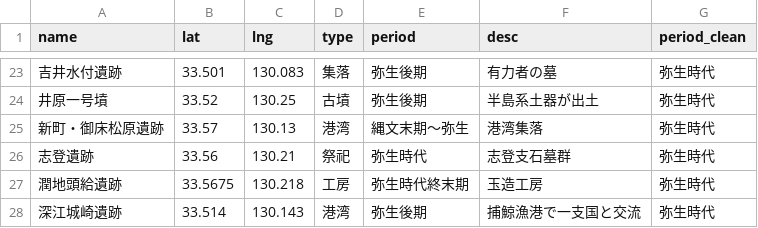
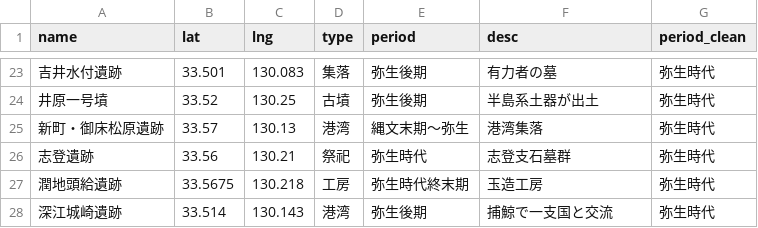
Before and after one commit to yuda0629/ito-museum-app3, a CSV file: ito_sites_master.csv, drawn as a sheet; only a part is shown, gaps mark what is left out.

```diff
--- a/ito_sites_master.csv
+++ b/ito_sites_master.csv
@@ -27,2 +27,2 @@
 潤地頭給遺跡,33.5675,130.218,工房,弥生時代終末期,玉造工房,弥生時代
-深江城崎遺跡,33.514,130.143,港湾,弥生後期,捕鯨漁港で一支国と交流,弥生時代
+深江城崎遺跡,33.514,130.143,港湾,弥生後期,捕鯨で一支国と交流,弥生時代
```
